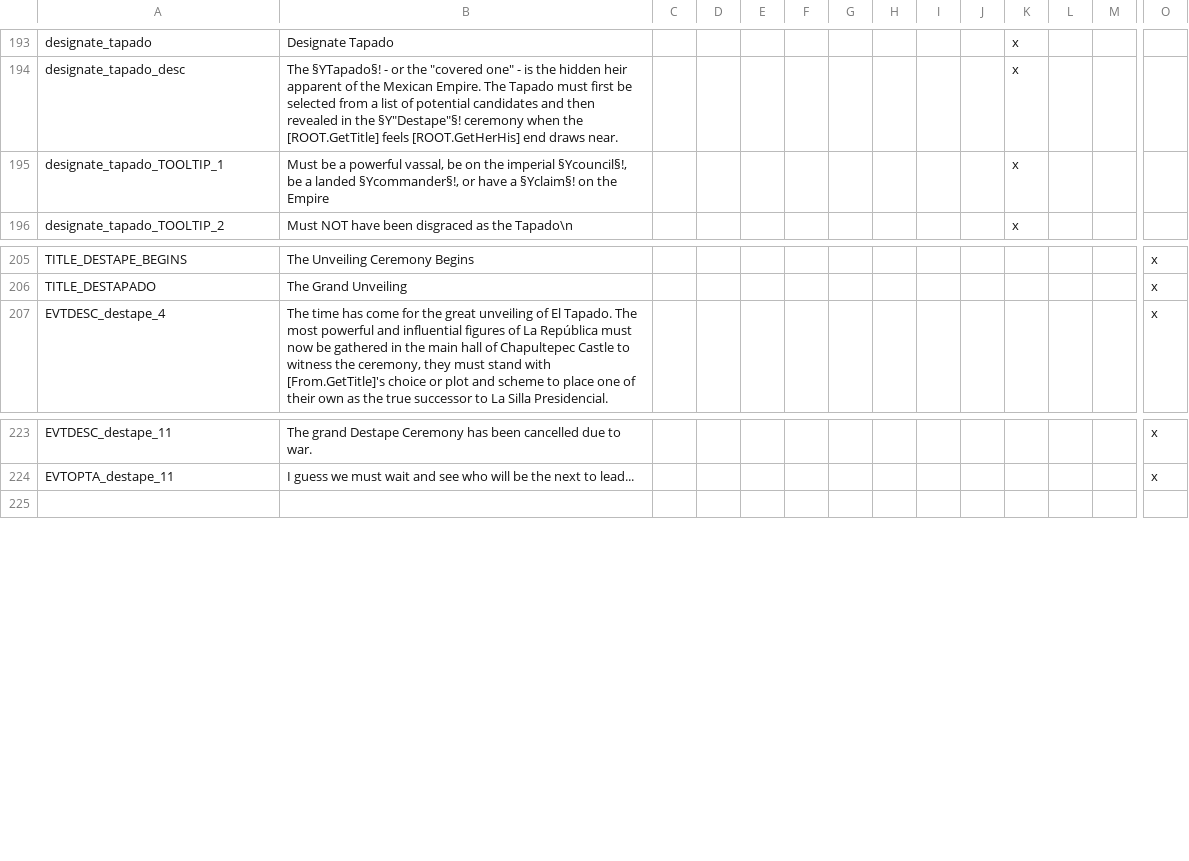
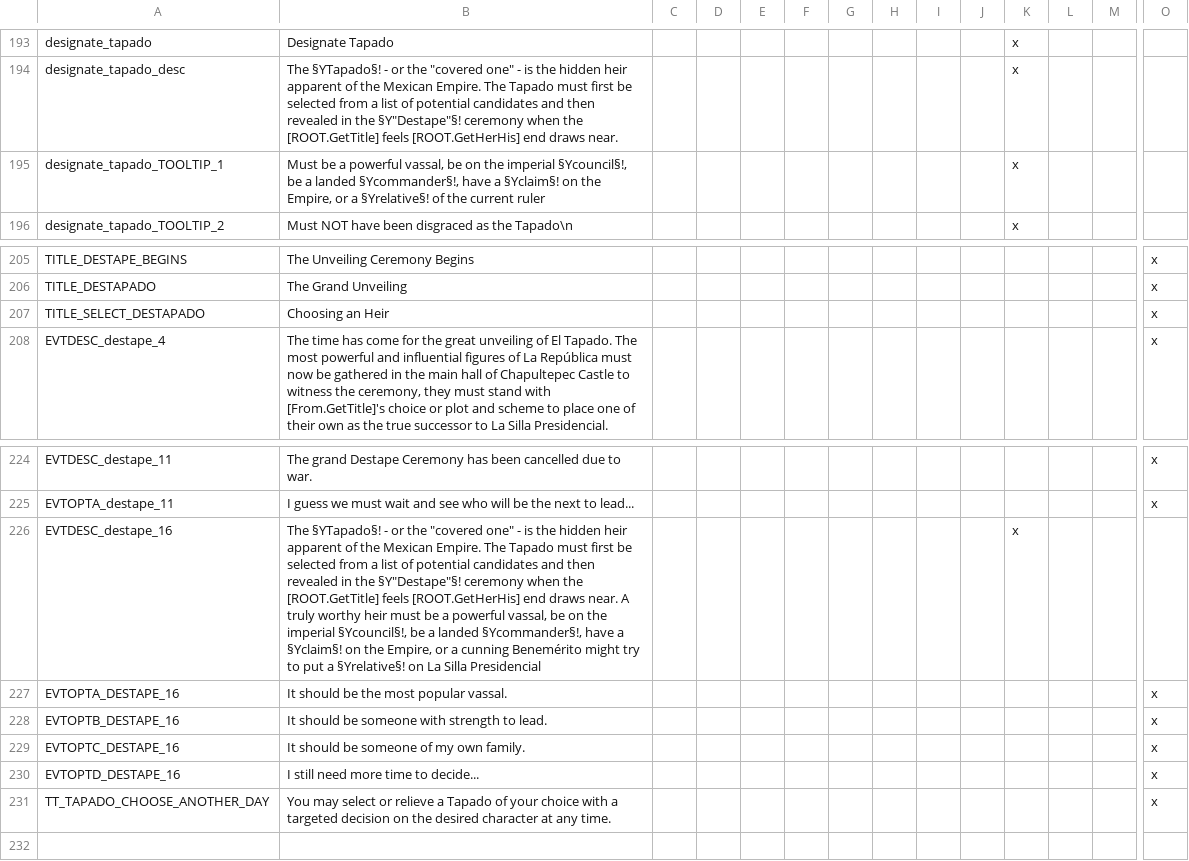
Before and after one commit to MrBadaniel/Aguila-o-Sol, a CSV file: localisation/00_aftermex_events.csv, drawn as a sheet; only a part is shown, gaps mark what is left out; rows hold the shown columns only; the diff names each change by its address in the sheet, - before the commit and + after, or states it on an @@ line.

Commit message:
add mtth event that helps AI and inexperienced players select a Tapado

```diff
--- a/localisation/00_aftermex_events.csv
+++ b/localisation/00_aftermex_events.csv
-B195: …landed §Ycommander§!, or have a §Yclaim§! on the Empire
+B195: …landed §Ycommander§!, have a §Yclaim§! on the Empire, or a §Yrelative§! of the current ruler
+row 207: TITLE_SELECT_DESTAPADO | Choosing an Heir |  |  |  |  |  |  |  |  |  |  |  | x
+row 226: EVTDESC_destape_16 | The §YTapado§! - or the "covered one" - is the hidden heir apparent of the Mexican Empire. The Tapado must first be selected from a list of potential candidates and then revealed in the §Y"Destape"§! ceremony when the [ROOT.GetTitle] feels [ROOT.GetHerHis] end draws near. A truly worthy heir must be a powerful vassal, be on the imperial §Ycouncil§!, be a landed §Ycommander§!, have a §Yclaim§! on the Empire, or a cunning Benemérito might try to put a §Yrelative§! on La Silla Presidencial |  |  |  |  |  |  |  |  | x
+row 227: EVTOPTA_DESTAPE_16 | It should be the most popular vassal. |  |  |  |  |  |  |  |  |  |  |  | x
+row 228: EVTOPTB_DESTAPE_16 | It should be someone with strength to lead. |  |  |  |  |  |  |  |  |  |  |  | x
+row 229: EVTOPTC_DESTAPE_16 | It should be someone of my own family. |  |  |  |  |  |  |  |  |  |  |  | x
+row 230: EVTOPTD_DESTAPE_16 | I still need more time to decide... |  |  |  |  |  |  |  |  |  |  |  | x
+row 231: TT_TAPADO_CHOOSE_ANOTHER_DAY | You may select or relieve a Tapado of your choice with a targeted decision on the desired character at any time. |  |  |  |  |  |  |  |  |  |  |  | x
```
Also changed, not shown: 8 other files.
